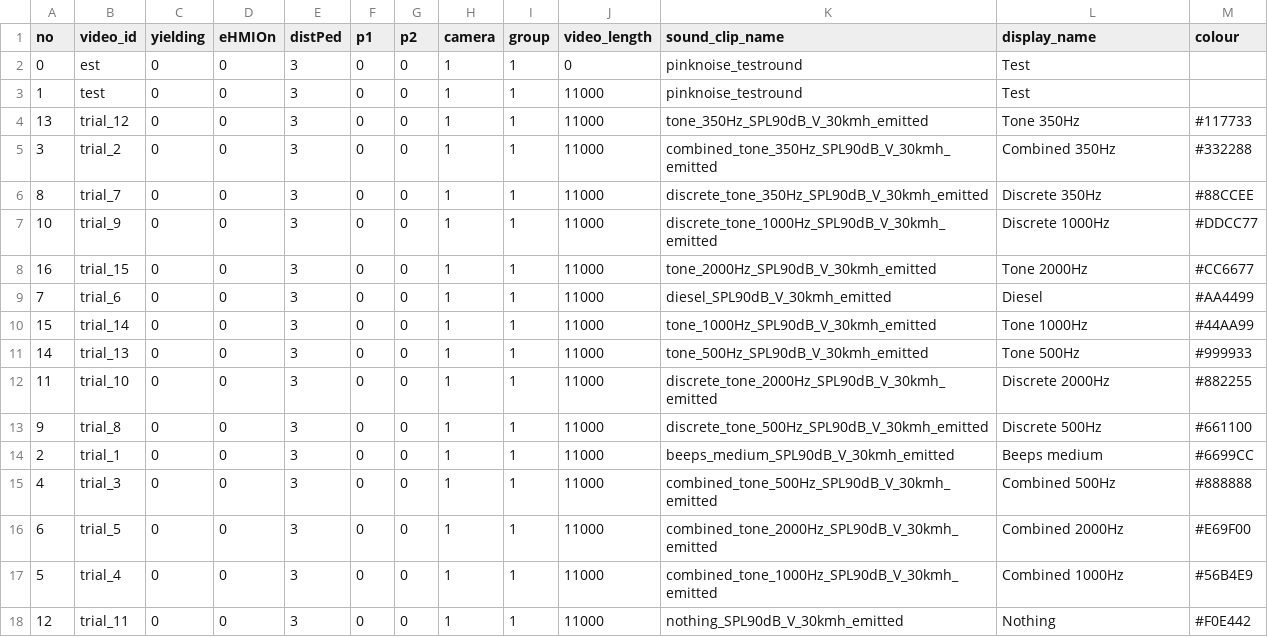
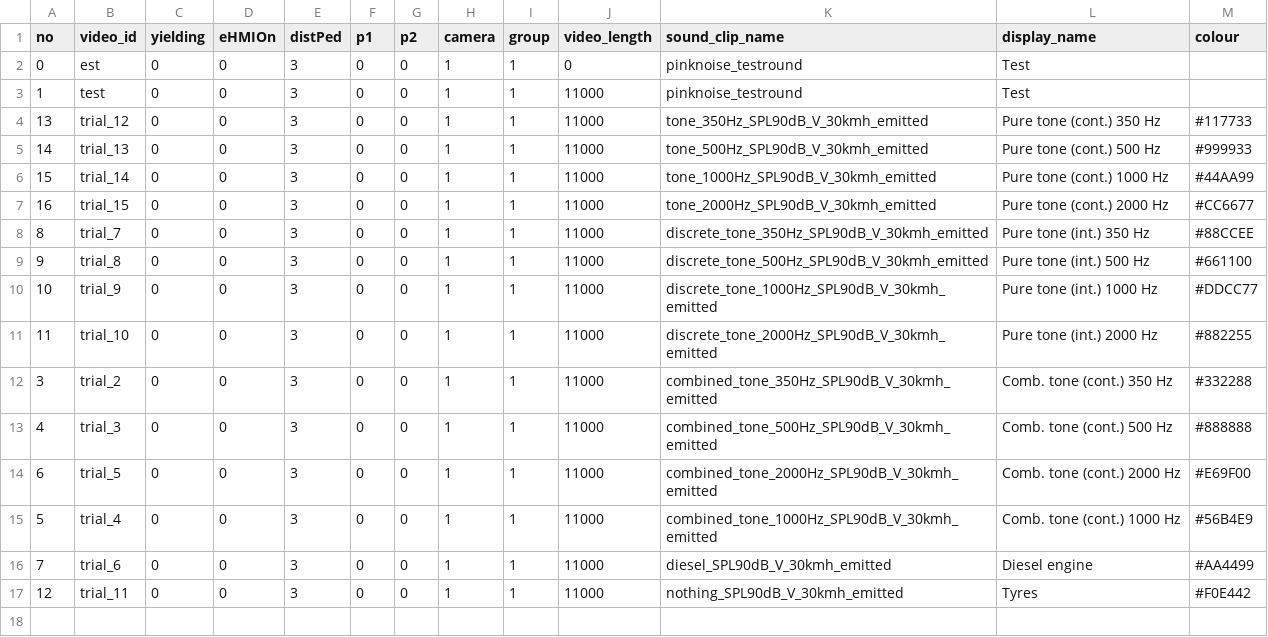
Before and after one commit to Shaadalam9/sound-ev, a CSV file: mapping.csv, drawn as a sheet.

```diff
--- a/mapping.csv
+++ b/mapping.csv
@@ -3,16 +3,15 @@ no,video_id,yielding,eHMIOn,distPed,p1,p2,camera,group,video_length,sound_clip_n
 1,test,0,0,3,0,0,1,1,11000,pinknoise_testround,Test
-13,trial_12,0,0,3,0,0,1,1,11000,tone_350Hz_SPL90dB_V_30kmh_emitted,Tone 350Hz,#117733
-3,trial_2,0,0,3,0,0,1,1,11000,combined_tone_350Hz_SPL90dB_V_30kmh_emitted, Combined 350Hz,#332288
-8,trial_7,0,0,3,0,0,1,1,11000,discrete_tone_350Hz_SPL90dB_V_30kmh_emitted, Discrete 350Hz,#88CCEE
-10,trial_9,0,0,3,0,0,1,1,11000,discrete_tone_1000Hz_SPL90dB_V_30kmh_emitted, Discrete 1000Hz,#DDCC77
-16,trial_15,0,0,3,0,0,1,1,11000,tone_2000Hz_SPL90dB_V_30kmh_emitted, Tone 2000Hz,#CC6677
-7,trial_6,0,0,3,0,0,1,1,11000,diesel_SPL90dB_V_30kmh_emitted, Diesel,#AA4499
-15,trial_14,0,0,3,0,0,1,1,11000,tone_1000Hz_SPL90dB_V_30kmh_emitted, Tone 1000Hz,#44AA99
-14,trial_13,0,0,3,0,0,1,1,11000,tone_500Hz_SPL90dB_V_30kmh_emitted, Tone 500Hz,#999933
-11,trial_10,0,0,3,0,0,1,1,11000,discrete_tone_2000Hz_SPL90dB_V_30kmh_emitted, Discrete 2000Hz,#882255
-9,trial_8,0,0,3,0,0,1,1,11000,discrete_tone_500Hz_SPL90dB_V_30kmh_emitted, Discrete 500Hz,#661100
-2,trial_1,0,0,3,0,0,1,1,11000,beeps_medium_SPL90dB_V_30kmh_emitted, Beeps medium,#6699CC
-4,trial_3,0,0,3,0,0,1,1,11000,combined_tone_500Hz_SPL90dB_V_30kmh_emitted, Combined 500Hz,#888888
-6,trial_5,0,0,3,0,0,1,1,11000,combined_tone_2000Hz_SPL90dB_V_30kmh_emitted, Combined 2000Hz,#E69F00
-5,trial_4,0,0,3,0,0,1,1,11000,combined_tone_1000Hz_SPL90dB_V_30kmh_emitted, Combined 1000Hz,#56B4E9
-12,trial_11,0,0,3,0,0,1,1,11000,nothing_SPL90dB_V_30kmh_emitted, Nothing,#F0E442
+13,trial_12,0,0,3,0,0,1,1,11000,tone_350Hz_SPL90dB_V_30kmh_emitted,Pure tone (cont.) 350 Hz,#117733
+14,trial_13,0,0,3,0,0,1,1,11000,tone_500Hz_SPL90dB_V_30kmh_emitted,Pure tone (cont.) 500 Hz,#999933
+15,trial_14,0,0,3,0,0,1,1,11000,tone_1000Hz_SPL90dB_V_30kmh_emitted,Pure tone (cont.) 1000 Hz,#44AA99
+16,trial_15,0,0,3,0,0,1,1,11000,tone_2000Hz_SPL90dB_V_30kmh_emitted,Pure tone (cont.) 2000 Hz,#CC6677
+8,trial_7,0,0,3,0,0,1,1,11000,discrete_tone_350Hz_SPL90dB_V_30kmh_emitted,Pure tone (int.) 350 Hz,#88CCEE
+9,trial_8,0,0,3,0,0,1,1,11000,discrete_tone_500Hz_SPL90dB_V_30kmh_emitted,Pure tone (int.) 500 Hz,#661100
+10,trial_9,0,0,3,0,0,1,1,11000,discrete_tone_1000Hz_SPL90dB_V_30kmh_emitted,Pure tone (int.) 1000 Hz,#DDCC77
+11,trial_10,0,0,3,0,0,1,1,11000,discrete_tone_2000Hz_SPL90dB_V_30kmh_emitted,Pure tone (int.) 2000 Hz,#882255
+3,trial_2,0,0,3,0,0,1,1,11000,combined_tone_350Hz_SPL90dB_V_30kmh_emitted,Comb. tone (cont.) 350 Hz,#332288
+4,trial_3,0,0,3,0,0,1,1,11000,combined_tone_500Hz_SPL90dB_V_30kmh_emitted,Comb. tone (cont.) 500 Hz,#888888
+6,trial_5,0,0,3,0,0,1,1,11000,combined_tone_2000Hz_SPL90dB_V_30kmh_emitted,Comb. tone (cont.) 2000 Hz,#E69F00
+5,trial_4,0,0,3,0,0,1,1,11000,combined_tone_1000Hz_SPL90dB_V_30kmh_emitted,Comb. tone (cont.) 1000 Hz,#56B4E9
+7,trial_6,0,0,3,0,0,1,1,11000,diesel_SPL90dB_V_30kmh_emitted,Diesel engine,#AA4499
+12,trial_11,0,0,3,0,0,1,1,11000,nothing_SPL90dB_V_30kmh_emitted,Tyres,#F0E442
```
Also changed, not shown: 13 other files.
